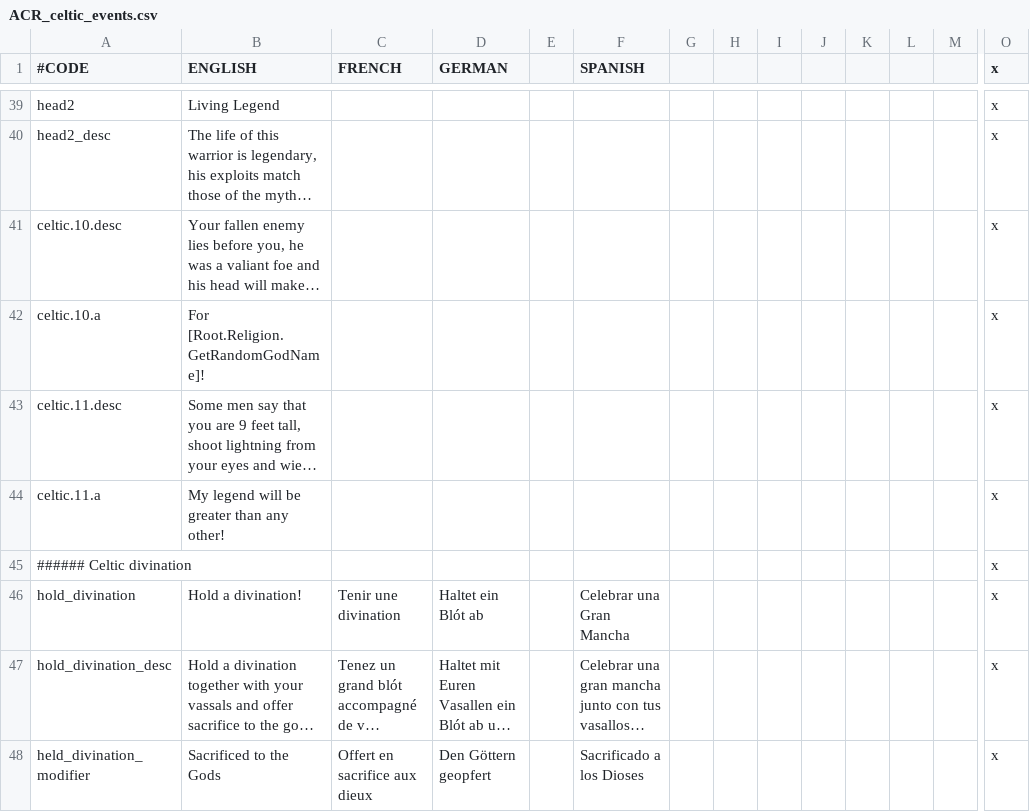
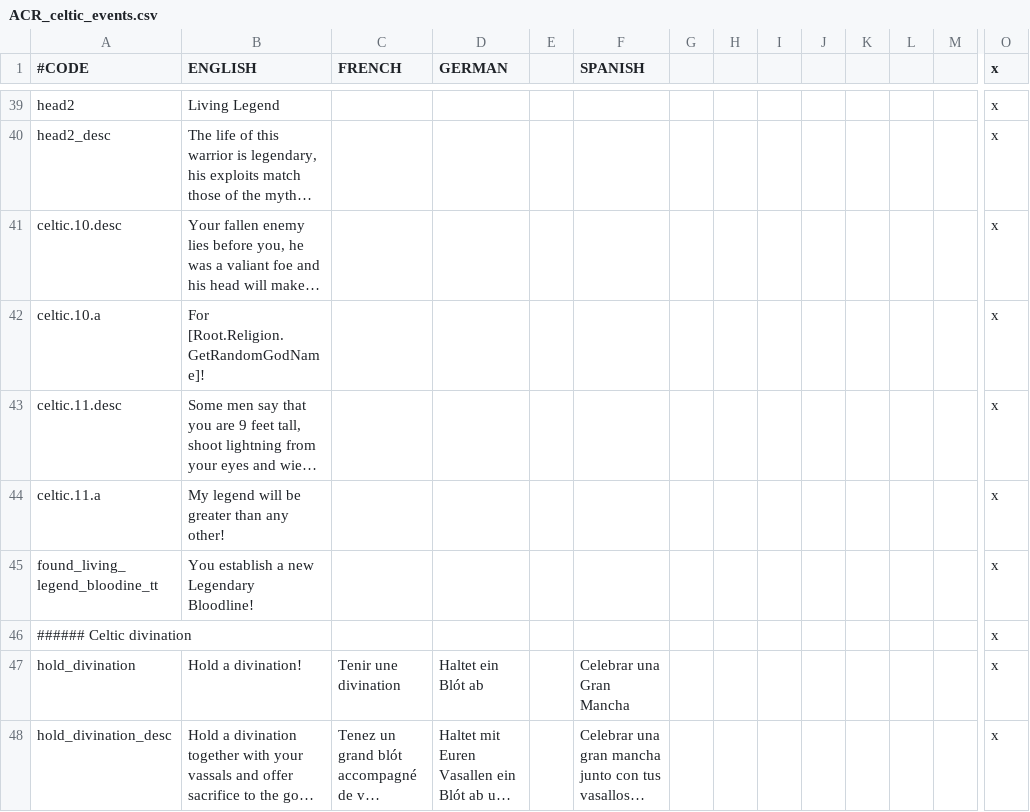
Before and after one commit to Superpat/ancientreligions, a CSV file: AncientReligions/localisation/ACR_celtic_events.csv, drawn as a sheet; only a part is shown, gaps mark what is left out; the shorter side is filled out with more unchanged rows; long unchanged cells end in …; rows hold the shown columns only; the diff names each change by its address in the sheet, - before the commit and + after, or states it on an @@ line.

```diff
--- a/AncientReligions/localisation/ACR_celtic_events.csv
+++ b/AncientReligions/localisation/ACR_celtic_events.csv
+row 45: found_living_legend_bloodine_tt | You establish a new Legendary Bloodline! |  |  |  |  |  |  |  |  |  |  |  | x
```
Also changed, not shown: AncientReligions/localisation/ACR_britannic_events.csv, AncientReligions/localisation/ACR_other.csv, 16 other files.
